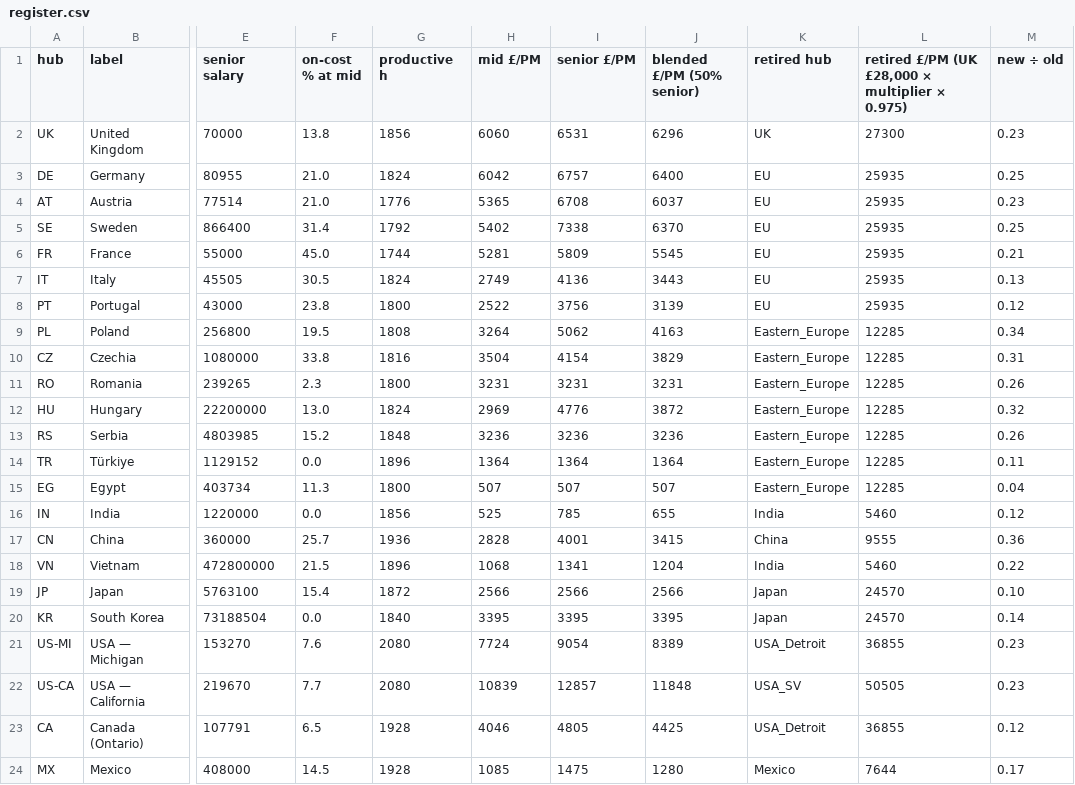
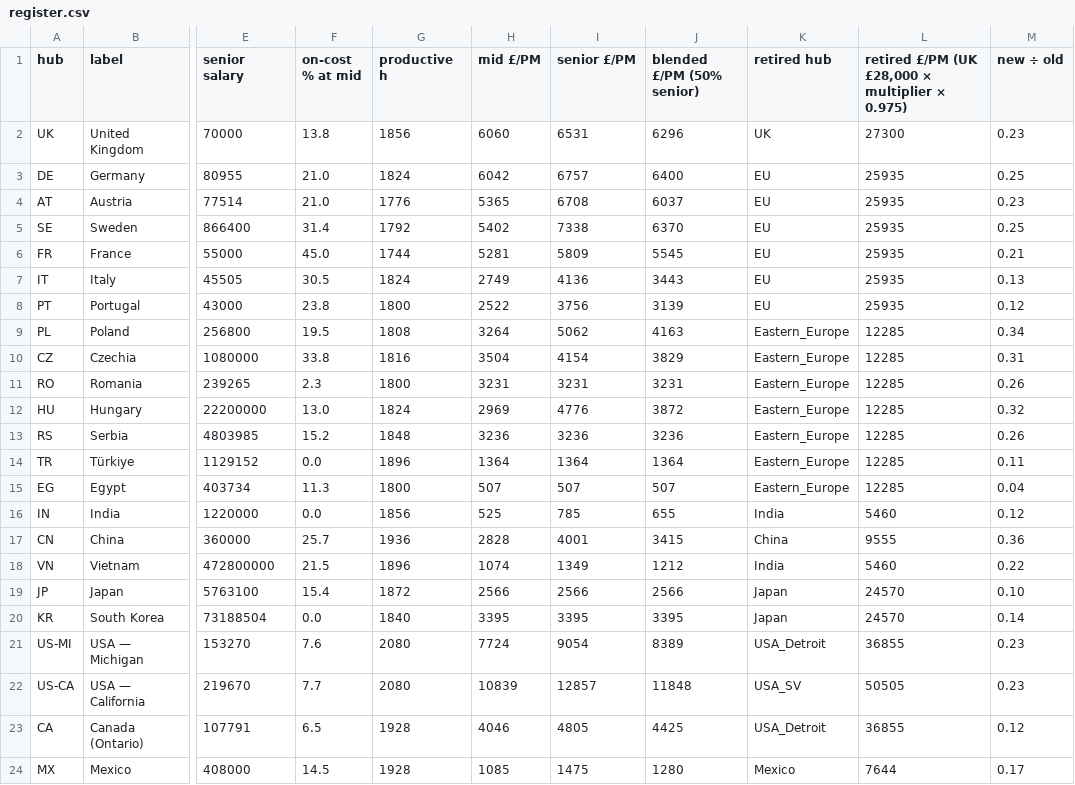
Before and after one commit to bhosaleavinash546/leamington-marathi, a CSV file: calculator/scripts/sw-research/2026-10-13/register.csv, drawn as a sheet; only a part is shown, gaps mark what is left out; the diff names each change by its address in the sheet, - before the commit and + after, or states it on an @@ line.

```diff
--- a/calculator/scripts/sw-research/2026-10-13/register.csv
+++ b/calculator/scripts/sw-research/2026-10-13/register.csv
-H18 (mid £/PM): 1068
+H18 (mid £/PM): 1074
-I18 (senior £/PM): 1341
+I18 (senior £/PM): 1349
-J18 (blended £/PM (50% senior)): 1204
+J18 (blended £/PM (50% senior)): 1212
```
Also changed, not shown: 22 other files.
